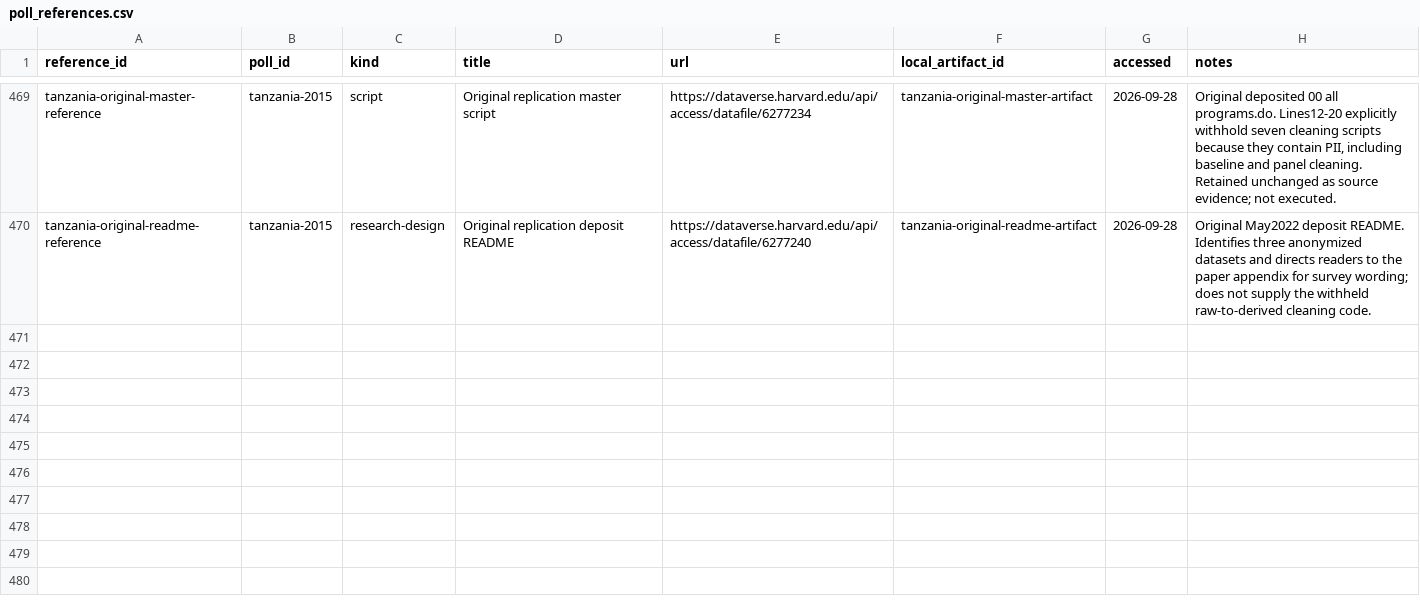
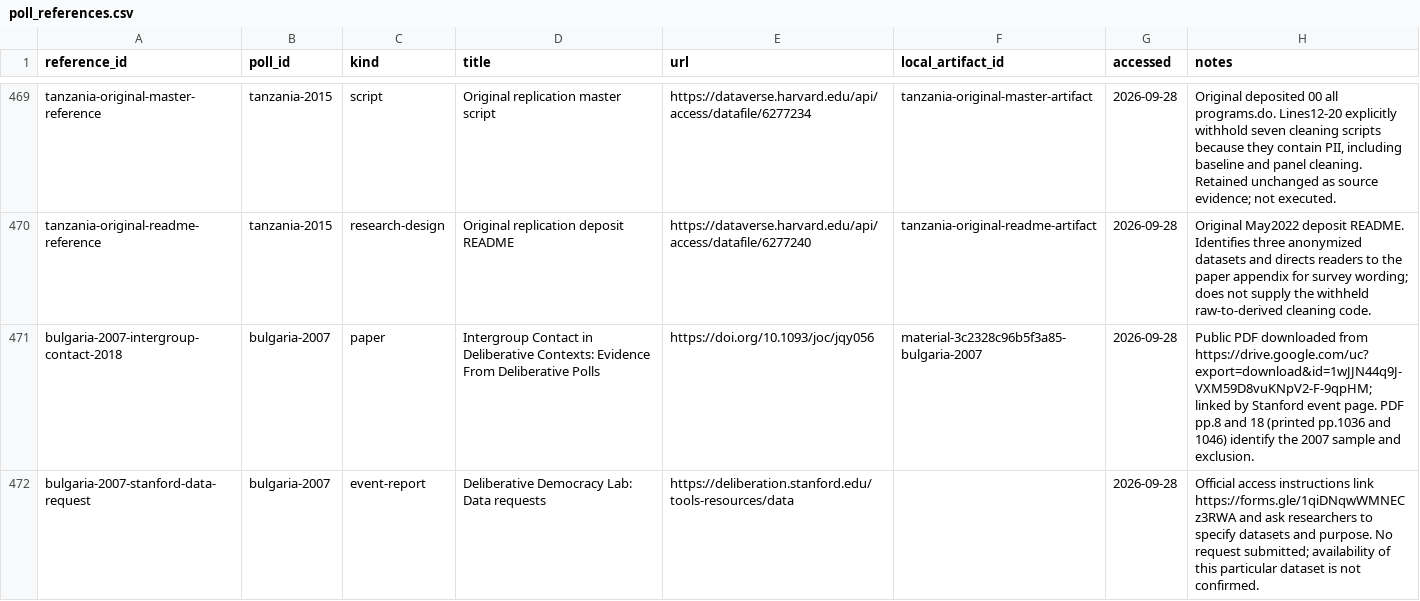
Before and after one commit to soodoku/dp-data, a CSV file: metadata/poll_references.csv, drawn as a sheet; only a part is shown, gaps mark what is left out.

Commit message:
Correct Australia peer knowledge item count and retain Bulgaria evidence

```diff
--- a/metadata/poll_references.csv
+++ b/metadata/poll_references.csv
@@ -470 +470,3 @@ tanzania-original-master-reference,tanzania-2015,script,Original replication mas
 tanzania-original-readme-reference,tanzania-2015,research-design,Original replication deposit README,https://dataverse.harvard.edu/api/access/datafile/6277240,tanzania-original-readme-artifact,2026-09-28,Original May2022 deposit README. Identifies three anonymized datasets and directs readers to the paper appendix for survey wording; does not supply the withheld raw-to-derived cleaning code.
+bulgaria-2007-intergroup-contact-2018,bulgaria-2007,paper,Intergroup Contact in Deliberative Contexts: Evidence From Deliberative Polls,https://doi.org/10.1093/joc/jqy056,material-3c2328c96b5f3a85-bulgaria-2007,2026-09-28,Public PDF downloaded from https://drive.google.com/uc?export=download&id=1wJJN44q9J-VXM59D8vuKNpV2-F-9qpHM; linked by Stanford event page. PDF pp.8 and 18 (printed pp.1036 and 1046) identify the 2007 sample and exclusion.
+bulgaria-2007-stanford-data-request,bulgaria-2007,event-report,Deliberative Democracy Lab: Data requests,https://deliberation.stanford.edu/tools-resources/data,,2026-09-28,Official access instructions link https://forms.gle/1qiDNqwWMNECz3RWA and ask researchers to specify datasets and purpose. No request submitted; availability of this particular dataset is not confirmed.
```
Also changed, not shown: data/bulgaria-2007/manifest.csv, metadata/artifacts.csv, 23 other files.
